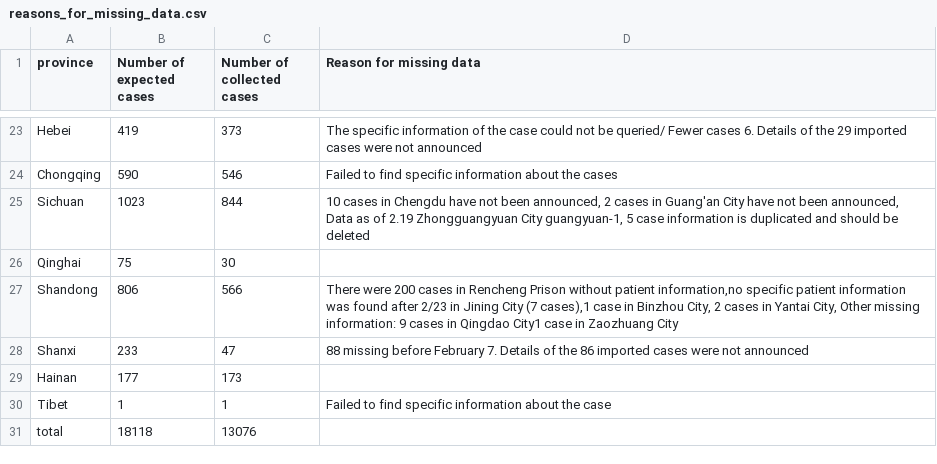
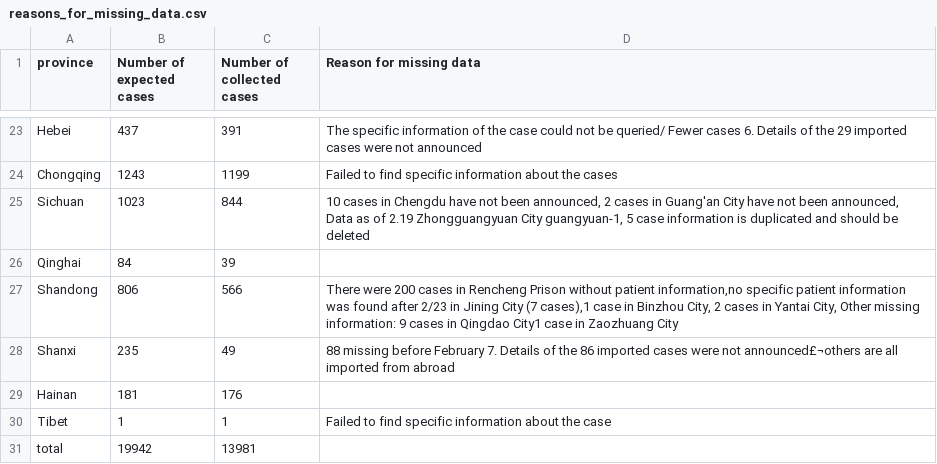
Before and after one commit to abcdefg3381/COVID_19_China_case_reports, a CSV file: reasons_for_missing_data.csv, drawn as a sheet; only a part is shown, gaps mark what is left out; the diff covers the shown part only; the diff names each change by its address in the sheet, - before the commit and + after, or states it on an @@ line.

```diff
--- a/reasons_for_missing_data.csv
+++ b/reasons_for_missing_data.csv
-B23 (Number of expected cases): 419
+B23 (Number of expected cases): 437
-C23 (Number of collected cases): 373
+C23 (Number of collected cases): 391
-B24 (Number of expected cases): 590
+B24 (Number of expected cases): 1243
-C24 (Number of collected cases): 546
+C24 (Number of collected cases): 1199
-B26 (Number of expected cases): 75
+B26 (Number of expected cases): 84
-C26 (Number of collected cases): 30
+C26 (Number of collected cases): 39
-B28 (Number of expected cases): 233
+B28 (Number of expected cases): 235
-C28 (Number of collected cases): 47
+C28 (Number of collected cases): 49
-D28 (Reason for missing data): …were not announced
+D28 (Reason for missing data): …were not announced£¬others are all imported from abroad
-B29 (Number of expected cases): 177
+B29 (Number of expected cases): 181
-C29 (Number of collected cases): 173
+C29 (Number of collected cases): 176
-B31 (Number of expected cases): 18118
+B31 (Number of expected cases): 19942
-C31 (Number of collected cases): 13076
+C31 (Number of collected cases): 13981
```
Also changed, not shown: 32 edited cells elsewhere in this file.
